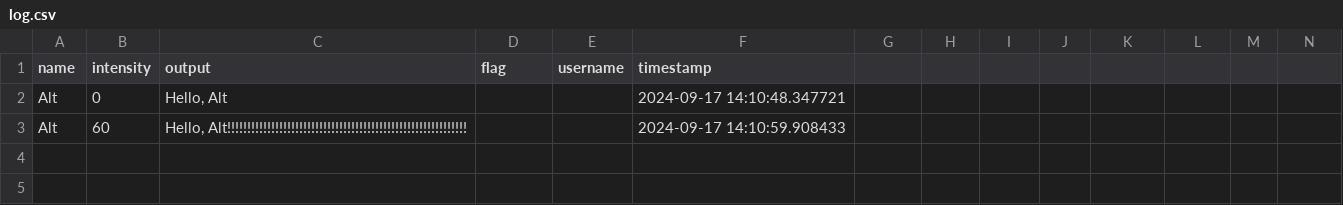
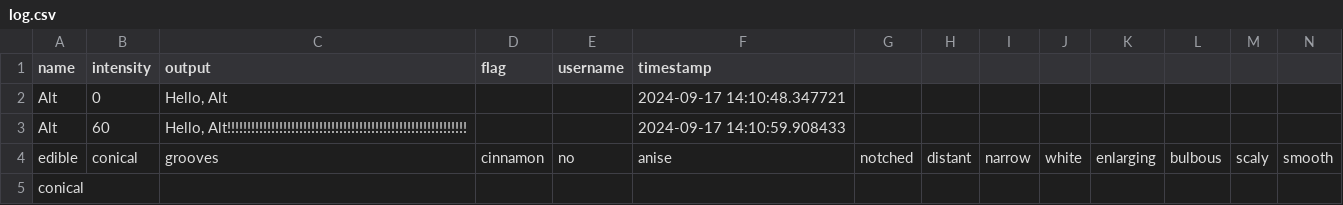
Before and after one commit to SiriwatHuntra/MiniProjectDataSci, a CSV file: flagged/log.csv, drawn as a sheet; only a part is shown; rows hold the shown columns only; the diff names each change by its address in the sheet, - before the commit and + after, or states it on an @@ line.

```diff
--- a/flagged/log.csv
+++ b/flagged/log.csv
+row 4: edible | conical | grooves | cinnamon | no | anise | notched | distant | narrow | white | enlarging | bulbous | scaly | smooth
+row 5: conical
```
Also changed, not shown: 3 other files.
